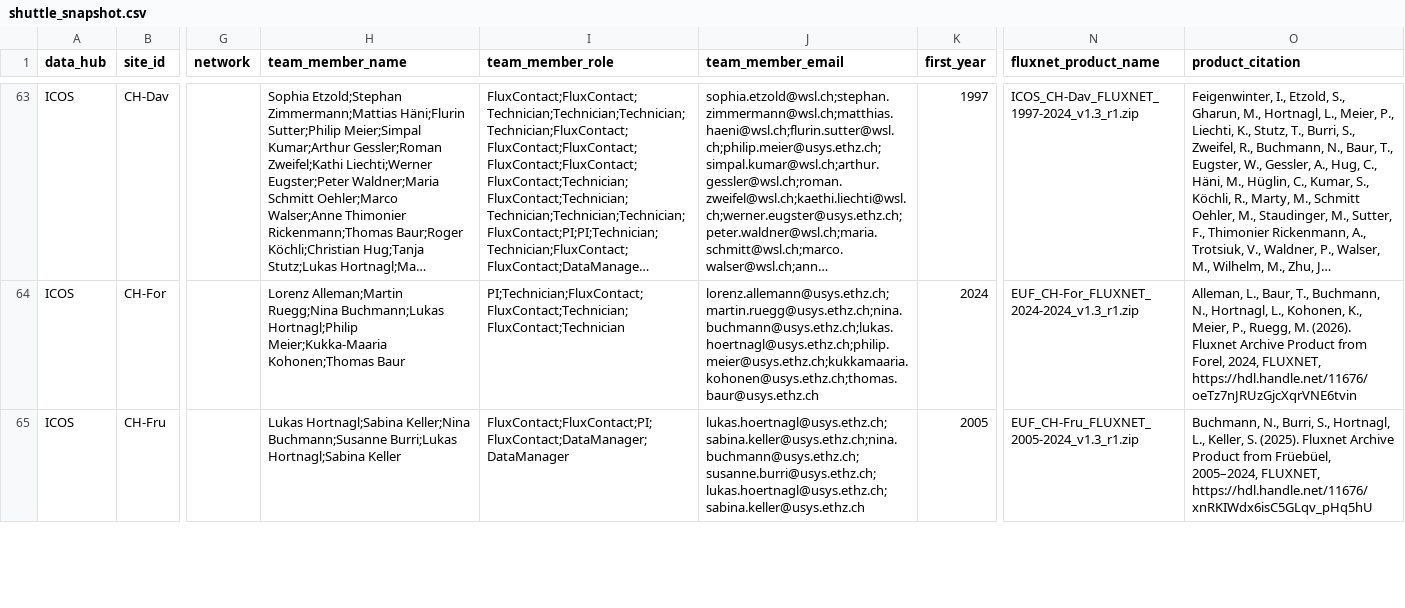
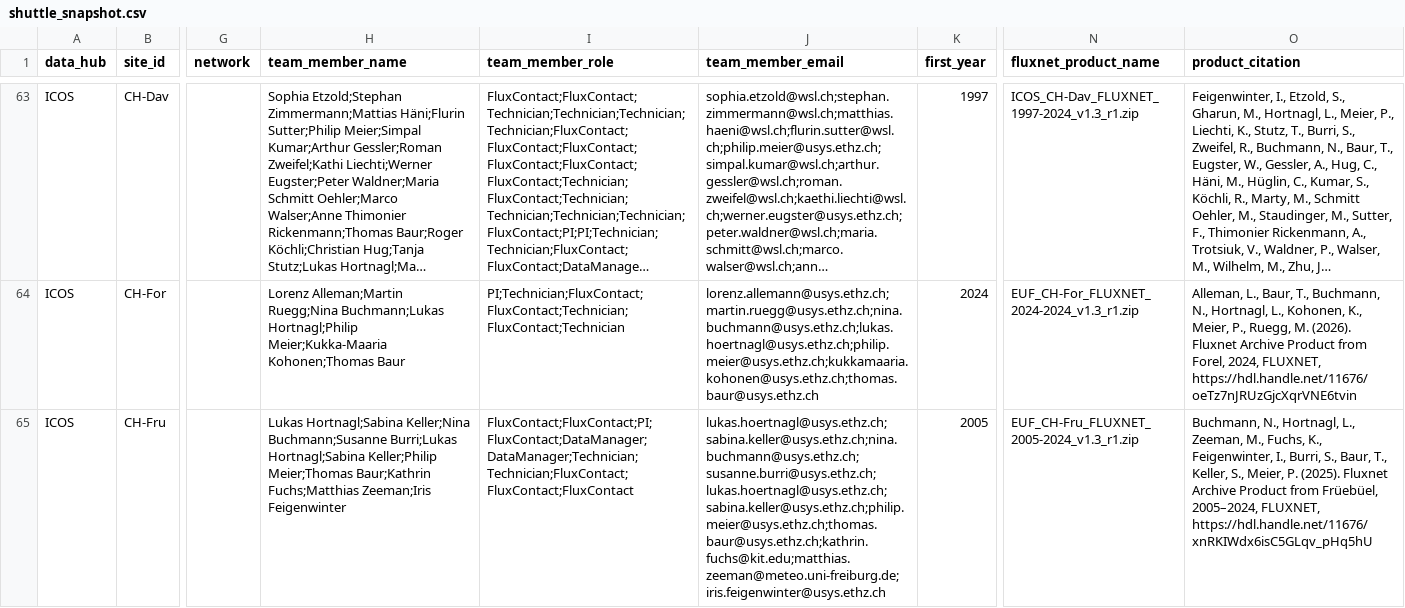
Before and after one commit to trevorkeenan/trevorkeenan.github.io, a CSV file: assets/shuttle_snapshot.csv, drawn as a sheet; only a part is shown, gaps mark what is left out; long unchanged cells end in …; the diff covers the shown part only; the diff names each change by its address in the sheet, - before the commit and + after, or states it on an @@ line.

```diff
--- a/assets/shuttle_snapshot.csv
+++ b/assets/shuttle_snapshot.csv
-H65 (team_member_name): …Burri;Lukas Hortnagl;Sabina Keller
+H65 (team_member_name): …Burri;Lukas Hortnagl;Sabina Keller;Philip Meier;Thomas Baur;Kathrin Fuchs;Matthias Zeeman;Iris Feigenwinter
-I65 (team_member_role): FluxContact;FluxContact;PI;FluxContact;DataManager;DataManager
+I65 (team_member_role): FluxContact;FluxContact;PI;FluxContact;DataManager;DataManager;Technician;Technician;FluxContact;FluxContact;FluxContact
-J65 (team_member_email): lukas.hoertnagl@usys.ethz.ch;sabina.keller@usys.ethz.ch;nina.buchmann@usys.ethz.ch;susanne.burri@usys.ethz.ch;lukas.hoertnagl@usys.ethz.ch;sabina.keller@usys.ethz.ch
+J65 (team_member_email): lukas.hoertnagl@usys.ethz.ch;sabina.keller@usys.ethz.ch;nina.buchmann@usys.ethz.ch;susanne.burri@usys.ethz.ch;lukas.hoertnagl@usys.ethz.ch;sabina.keller@usys.ethz.ch;philip.meier@usys.ethz.ch;thomas.baur@usys.ethz.ch;kathrin.fuchs@kit.edu;matthias.zeeman@meteo.uni-freiburg.de;iris.feigenwinter@usys.ethz.ch
-O65 (product_citation): Buchmann, N., Burri, S., Hortnagl, L., Keller, S. (2025). Fluxnet…
+O65 (product_citation): Buchmann, N., Hortnagl, L., Zeeman, M., Fuchs, K., Feigenwinter, I., Burri, S., Baur, T., Keller, S., Meier, P. (2025). Fluxnet…
```
Also changed, not shown: 4 edited cells elsewhere in this file.
